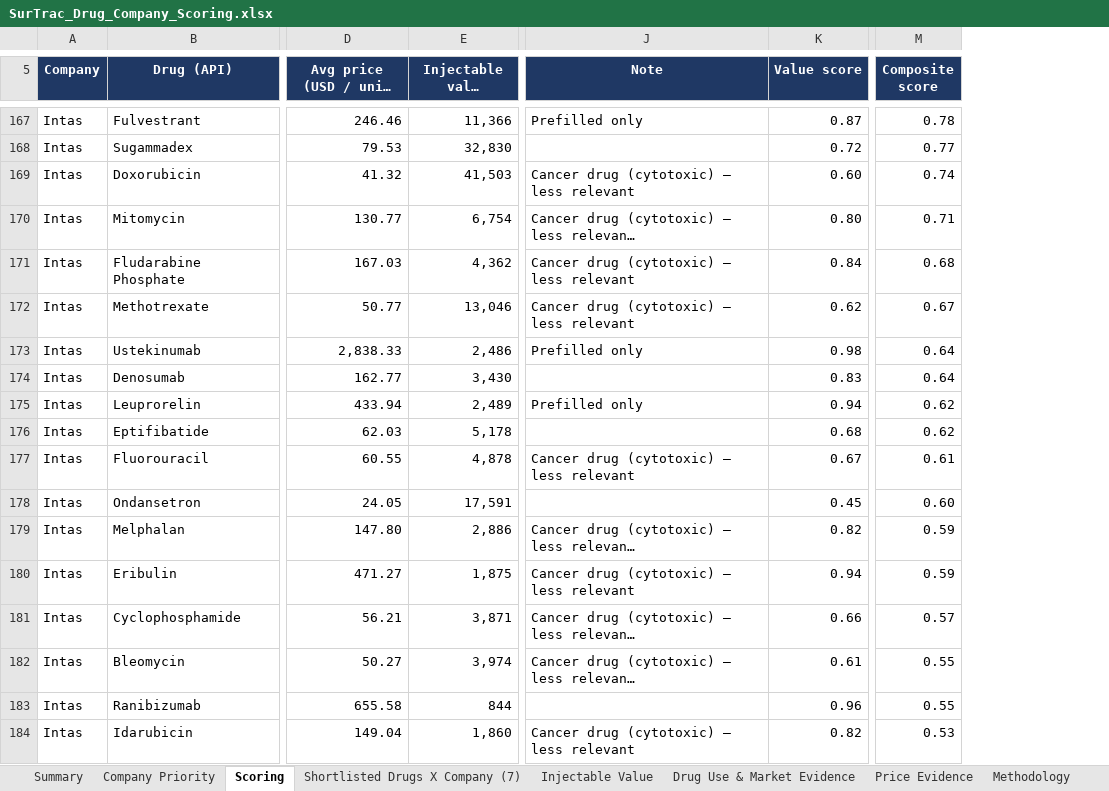
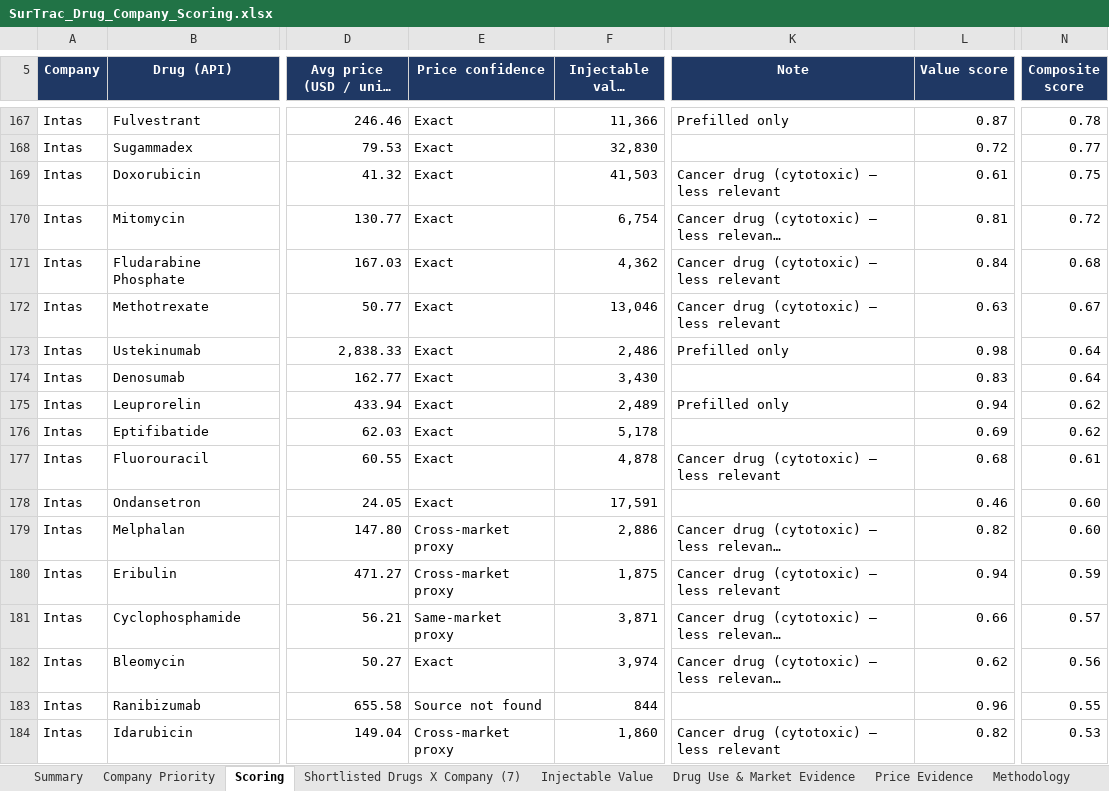
Before and after one commit to itsmechaitanyasharma-jpg/Consulting, an Excel workbook: research/SurTrac_Drug_Company_Scoring.xlsx, sheet Scoring, drawn as a sheet; only a part is shown, gaps mark what is left out; long unchanged cells end in …; values as stored, in another font and other column widths than the file's, no borders; charts and pictures and conditional formats not drawn; addresses are those after the commit; the diff covers the shown part only; the diff names each change by its address in the sheet, - before the commit and + after, or states it on an @@ line.

```diff
--- a/research/SurTrac_Drug_Company_Scoring.xlsx (sheet Scoring)
+++ b/research/SurTrac_Drug_Company_Scoring.xlsx (sheet Scoring)
+column E (Price confidence), rows 167-184: Exact | Exact | Exact | Exact | Exact | Exact | Exact | Exact | Exact | Exact | Exact | Exact | Cross-market proxy | Cross-market proxy | Same-market proxy | Exact | Source not found | Cross-market proxy
-L169 (Value score): 0.60
+L169 (Value score): 0.61
-N169 (Composite score): 0.74
+N169 (Composite score): 0.75
-L170 (Value score): 0.80
+L170 (Value score): 0.81
-N170 (Composite score): 0.71
+N170 (Composite score): 0.72
-L172 (Value score): 0.62
+L172 (Value score): 0.63
-L176 (Value score): 0.68
+L176 (Value score): 0.69
-L177 (Value score): 0.67
+L177 (Value score): 0.68
-L178 (Value score): 0.45
+L178 (Value score): 0.46
-N179 (Composite score): 0.59
+N179 (Composite score): 0.60
-L182 (Value score): 0.61
+L182 (Value score): 0.62
-N182 (Composite score): 0.55
+N182 (Composite score): 0.56
```
Also changed, not shown: 11 added rows, 11 removed rows and 391 edited cells elsewhere in this sheet, sheet Shortlisted Drugs X Company (7), sheet Company Priority, sheet Summary, sheet Price Evidence, sheet Methodology, formulas that keep their value, research/Shortlisted_Drugs_X_Company_7_for_master.xlsx.
